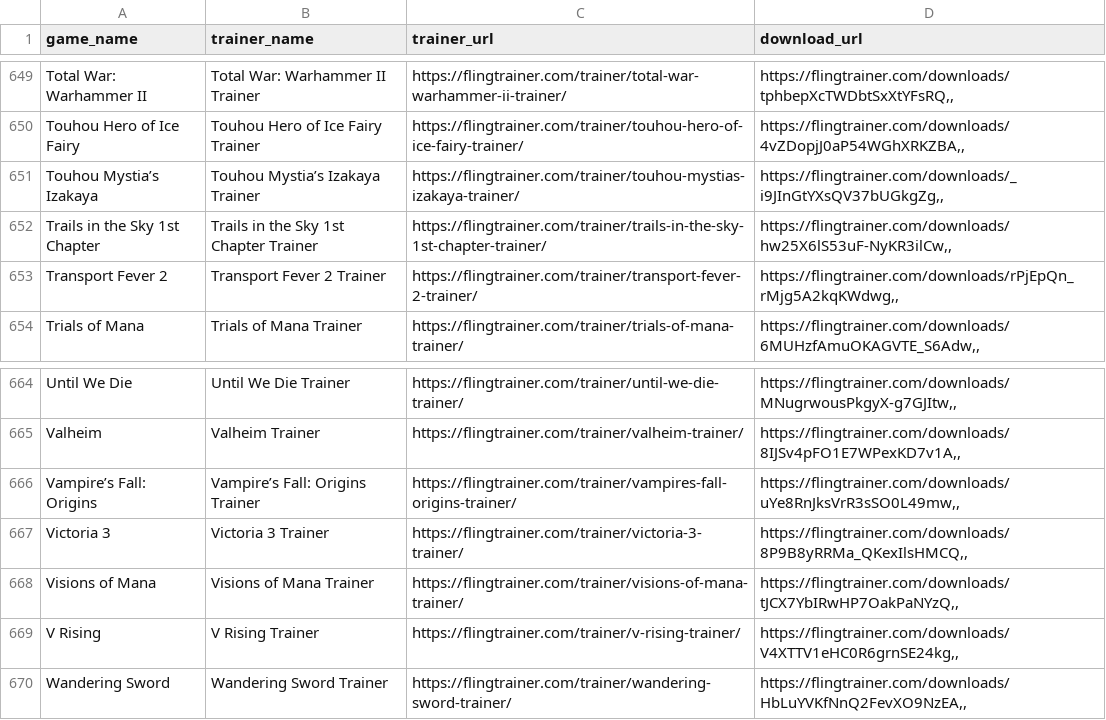
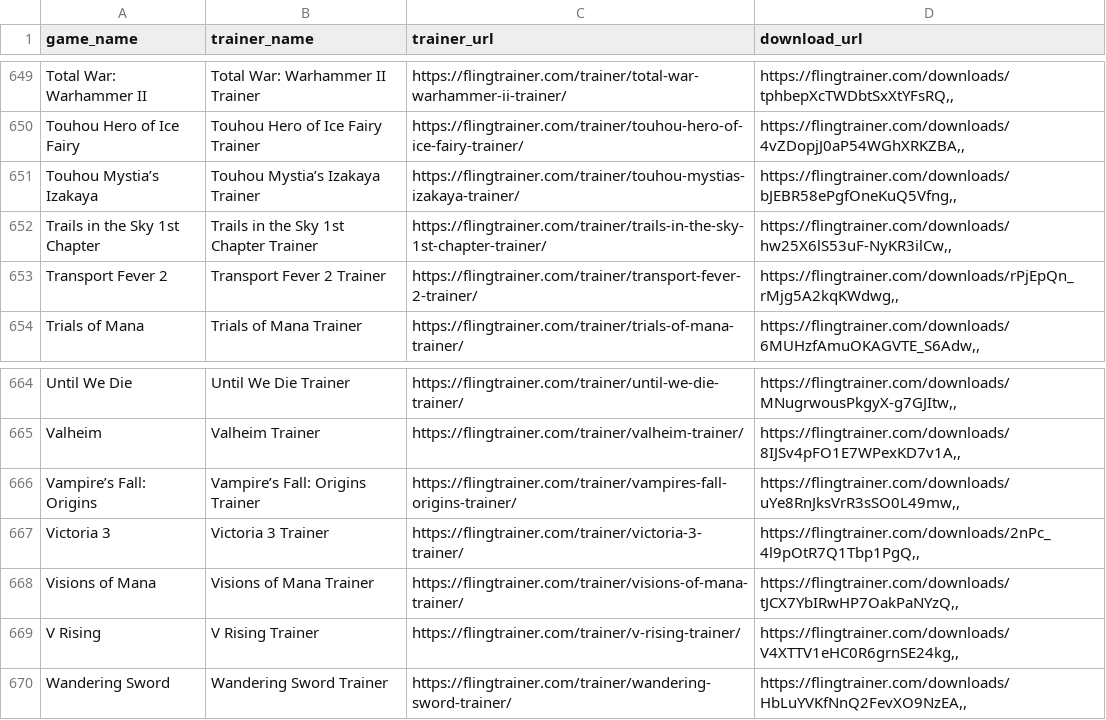
Before and after one commit to Karasukaigan/game-trainer-manager, a CSV file: app/resources/trainers_list.csv, drawn as a sheet; only a part is shown, gaps mark what is left out; the diff covers the shown part only.

```diff
--- a/app/resources/trainers_list.csv
+++ b/app/resources/trainers_list.csv
@@ -650,3 +650,3 @@ Total War: Warhammer II,Total War: Warhammer II Trainer,https://flingtrainer.com
 Touhou Hero of Ice Fairy,Touhou Hero of Ice Fairy Trainer,https://flingtrainer.com/trainer/touhou-hero-of-ice-fairy-trainer/,"https://flingtrainer.com/downloads/4vZDopjJ0aP54WGhXRKZBA,,"
-Touhou Mystia’s Izakaya,Touhou Mystia’s Izakaya Trainer,https://flingtrainer.com/trainer/touhou-mystias-izakaya-trainer/,"https://flingtrainer.com/downloads/_i9JInGtYXsQV37bUGkgZg,,"
+Touhou Mystia’s Izakaya,Touhou Mystia’s Izakaya Trainer,https://flingtrainer.com/trainer/touhou-mystias-izakaya-trainer/,"https://flingtrainer.com/downloads/bJEBR58ePgfOneKuQ5Vfng,,"
 Trails in the Sky 1st Chapter,Trails in the Sky 1st Chapter Trainer,https://flingtrainer.com/trainer/trails-in-the-sky-1st-chapter-trainer/,"https://flingtrainer.com/downloads/hw25X6lS53uF-NyKR3ilCw,,"
@@ -666,3 +666,3 @@ Valheim,Valheim Trainer,https://flingtrainer.com/trainer/valheim-trainer/,"https
 Vampire’s Fall: Origins,Vampire’s Fall: Origins Trainer,https://flingtrainer.com/trainer/vampires-fall-origins-trainer/,"https://flingtrainer.com/downloads/uYe8RnJksVrR3sSO0L49mw,,"
-Victoria 3,Victoria 3 Trainer,https://flingtrainer.com/trainer/victoria-3-trainer/,"https://flingtrainer.com/downloads/8P9B8yRRMa_QKexIlsHMCQ,,"
+Victoria 3,Victoria 3 Trainer,https://flingtrainer.com/trainer/victoria-3-trainer/,"https://flingtrainer.com/downloads/2nPc_4l9pOtR7Q1Tbp1PgQ,,"
 Visions of Mana,Visions of Mana Trainer,https://flingtrainer.com/trainer/visions-of-mana-trainer/,"https://flingtrainer.com/downloads/tJCX7YbIRwHP7OakPaNYzQ,,"
```
Also changed, not shown: 7 edited cells elsewhere in this file.
